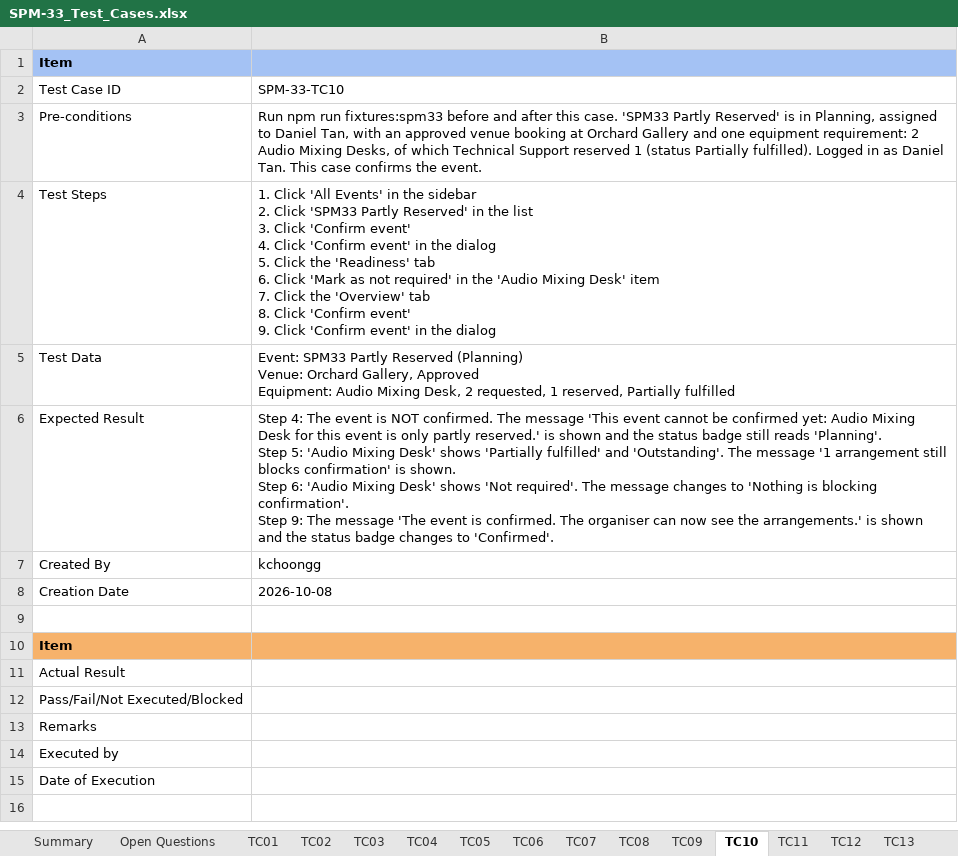
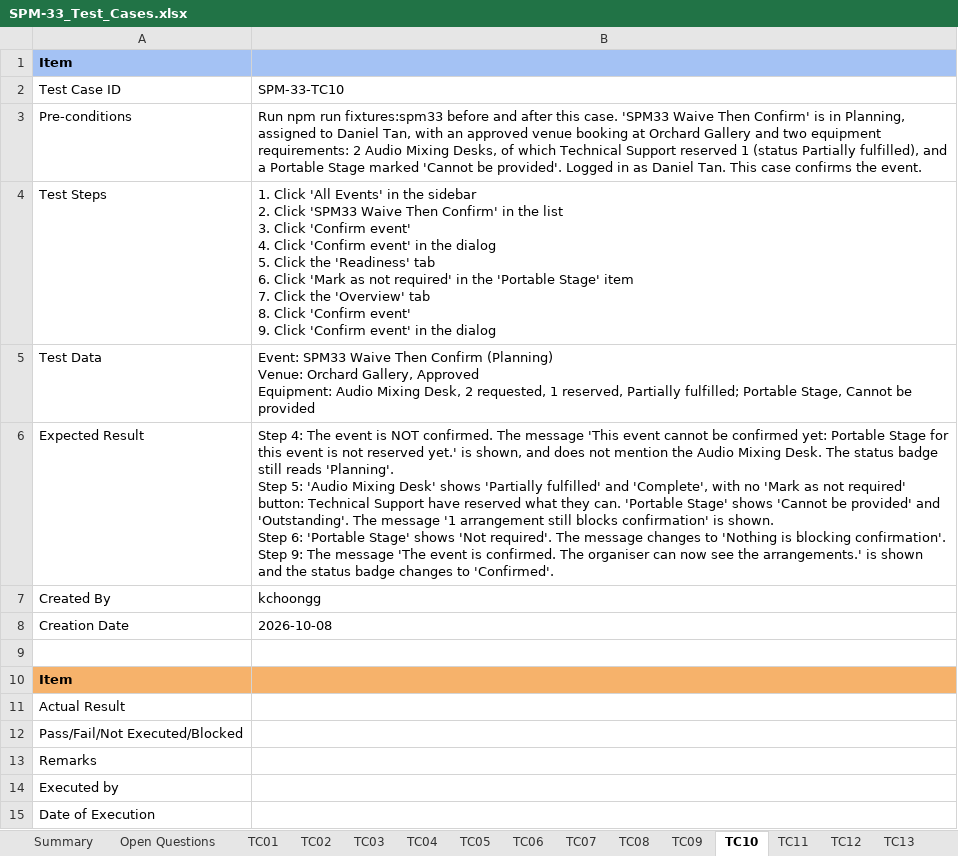
Before and after one commit to kchoongg/IS212, an Excel workbook: docs/test-cases/SPM-33_Test_Cases.xlsx, sheet TC10, drawn as a sheet; values as stored, in another font and other column widths than the file's, no borders; ↵ is a line break in a cell; the diff names each change by its address in the sheet, - before the commit and + after, or states it on an @@ line.

```diff
--- a/docs/test-cases/SPM-33_Test_Cases.xlsx (sheet TC10)
+++ b/docs/test-cases/SPM-33_Test_Cases.xlsx (sheet TC10)
-B3: …case. 'SPM33 Partly Reserved' is in Planning, assigned to Daniel Tan, with an approved venue booking at Orchard Gallery and one equipment requirement: 2 Audio Mixing Desks, of which Technical Support reserved 1 (status Partially fulfilled). Logged in…
+B3: …case. 'SPM33 Waive Then Confirm' is in Planning, assigned to Daniel Tan, with an approved venue booking at Orchard Gallery and two equipment requirements: 2 Audio Mixing Desks, of which Technical Support reserved 1 (status Partially fulfilled), and a Portable Stage marked 'Cannot be provided'. Logged in…
-B4: …Click 'SPM33 Partly Reserved' in the list ↵ 3. Click 'Confirm event' ↵ 4. Click 'Confirm event' in the dialog ↵ 5. Click the 'Readiness' tab ↵ 6. Click 'Mark as not required' in the 'Audio Mixing Desk' item ↵ 7.…
+B4: …Click 'SPM33 Waive Then Confirm' in the list ↵ 3. Click 'Confirm event' ↵ 4. Click 'Confirm event' in the dialog ↵ 5. Click the 'Readiness' tab ↵ 6. Click 'Mark as not required' in the 'Portable Stage' item ↵ 7.…
-B5: Event: SPM33 Partly Reserved (Planning) ↵ Venue: Orchard Gallery, Approved ↵ Equipment: Audio Mixing Desk, 2 requested, 1 reserved, Partially fulfilled
+B5: Event: SPM33 Waive Then Confirm (Planning) ↵ Venue: Orchard Gallery, Approved ↵ Equipment: Audio Mixing Desk, 2 requested, 1 reserved, Partially fulfilled; Portable Stage, Cannot be provided
-B6: …confirmed yet: Audio Mixing Desk for this event is only partly reserved.' is shown and the status badge still reads 'Planning'. ↵ Step 5: 'Audio Mixing Desk' shows 'Partially fulfilled' and 'Outstanding'. The message '1 arrangement still blocks confirmation' is shown. ↵ Step 6: 'Audio Mixing Desk' shows 'Not…
+B6: …confirmed yet: Portable Stage for this event is not reserved yet.' is shown, and does not mention the Audio Mixing Desk. The status badge still reads 'Planning'. ↵ Step 5: 'Audio Mixing Desk' shows 'Partially fulfilled' and 'Complete', with no 'Mark as not required' button: Technical Support have reserved what they can. 'Portable Stage' shows 'Cannot be provided' and 'Outstanding'. The message '1 arrangement still blocks confirmation' is shown. ↵ Step 6: 'Portable Stage' shows 'Not…
```
Also changed, not shown: sheet Open Questions, sheet Summary, 12 other files.
